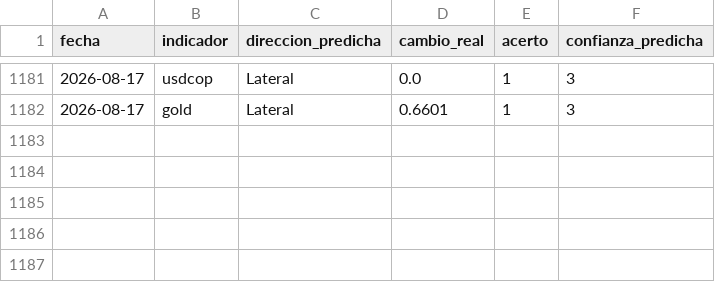
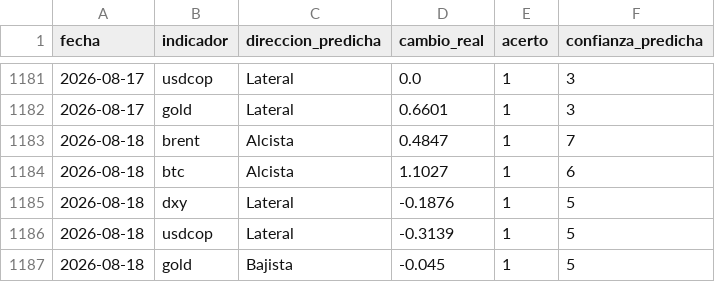
Before and after one commit to juanjo-geo/financial-agent, a CSV file: data/signals/evaluation_log.csv, drawn as a sheet; only a part is shown, gaps mark what is left out.

```diff
--- a/data/signals/evaluation_log.csv
+++ b/data/signals/evaluation_log.csv
@@ -1182 +1182,6 @@ fecha,indicador,direccion_predicha,cambio_real,acerto,confianza_predicha
 2026-08-17,gold,Lateral,0.6601,1,3
+2026-08-18,brent,Alcista,0.4847,1,7
+2026-08-18,btc,Alcista,1.1027,1,6
+2026-08-18,dxy,Lateral,-0.1876,1,5
+2026-08-18,usdcop,Lateral,-0.3139,1,5
+2026-08-18,gold,Bajista,-0.045,1,5
```
Also changed, not shown: data/historical/feargreed_history.csv, data/processed/latest_snapshot.csv, 23 other files.
